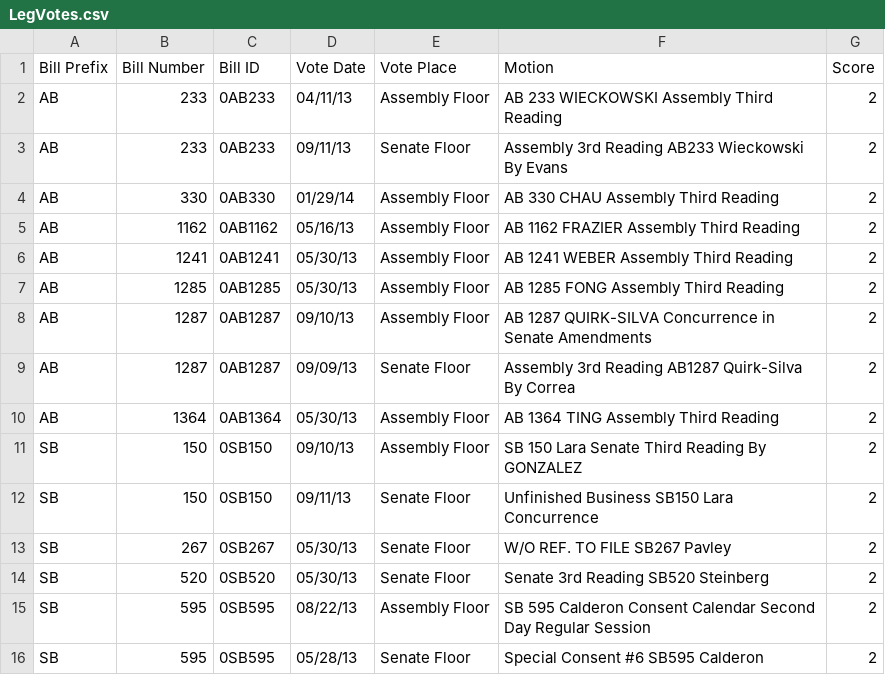
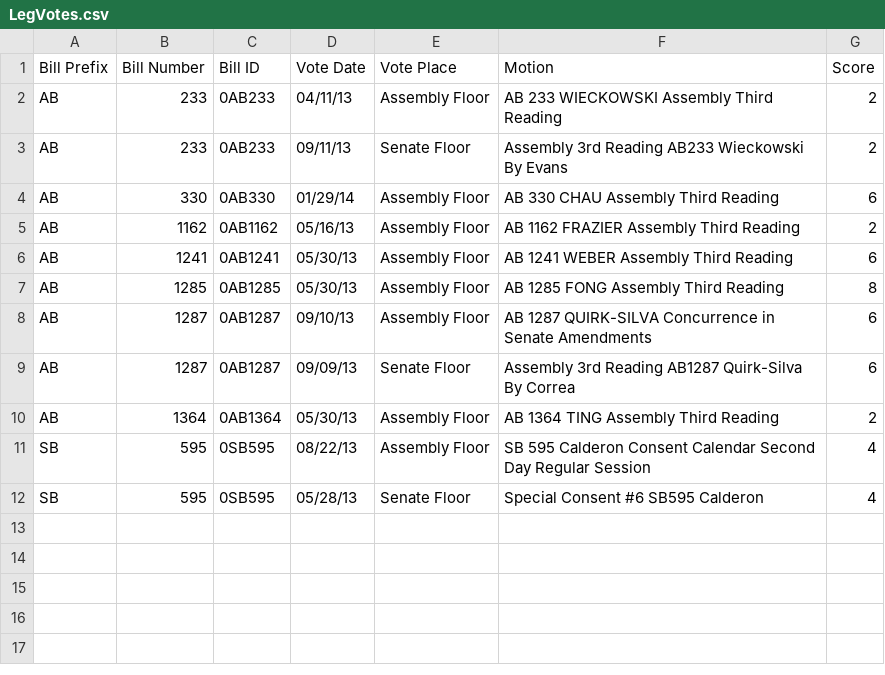
Before and after one commit to dmargala/herc, a CSV file: 2013/LegVotes.csv, drawn as a sheet.

Commit message:
Update weights in LegVotes.csv

```diff
--- a/2013/LegVotes.csv
+++ b/2013/LegVotes.csv
@@ -3,14 +3,10 @@
 "AB"	233	"0AB233"	"09/11/13"	"Senate Floor"	"Assembly 3rd Reading AB233 Wieckowski By Evans"	2
-"AB"	330	"0AB330"	"01/29/14"	"Assembly Floor"	"AB 330 CHAU  Assembly Third Reading"	2
+"AB"	330	"0AB330"	"01/29/14"	"Assembly Floor"	"AB 330 CHAU  Assembly Third Reading"	6
 "AB"	1162	"0AB1162"	"05/16/13"	"Assembly Floor"	"AB 1162 FRAZIER  Assembly Third Reading"	2
-"AB"	1241	"0AB1241"	"05/30/13"	"Assembly Floor"	"AB 1241 WEBER  Assembly Third Reading"	2
-"AB"	1285	"0AB1285"	"05/30/13"	"Assembly Floor"	"AB 1285 FONG  Assembly Third Reading"	2
-"AB"	1287	"0AB1287"	"09/10/13"	"Assembly Floor"	"AB 1287 QUIRK-SILVA  Concurrence in Senate Amendments"	2
-"AB"	1287	"0AB1287"	"09/09/13"	"Senate Floor"	"Assembly 3rd Reading AB1287 Quirk-Silva By Correa"	2
+"AB"	1241	"0AB1241"	"05/30/13"	"Assembly Floor"	"AB 1241 WEBER  Assembly Third Reading"	6
+"AB"	1285	"0AB1285"	"05/30/13"	"Assembly Floor"	"AB 1285 FONG  Assembly Third Reading"	8
+"AB"	1287	"0AB1287"	"09/10/13"	"Assembly Floor"	"AB 1287 QUIRK-SILVA  Concurrence in Senate Amendments"	6
+"AB"	1287	"0AB1287"	"09/09/13"	"Senate Floor"	"Assembly 3rd Reading AB1287 Quirk-Silva By Correa"	6
 "AB"	1364	"0AB1364"	"05/30/13"	"Assembly Floor"	"AB 1364 TING  Assembly Third Reading"	2
-"SB"	150	"0SB150"	"09/10/13"	"Assembly Floor"	"SB 150 Lara  Senate Third Reading  By GONZALEZ"	2
-"SB"	150	"0SB150"	"09/11/13"	"Senate Floor"	"Unfinished Business SB150 Lara Concurrence"	2
-"SB"	267	"0SB267"	"05/30/13"	"Senate Floor"	"W/O REF. TO FILE SB267 Pavley"	2
-"SB"	520	"0SB520"	"05/30/13"	"Senate Floor"	"Senate 3rd Reading SB520 Steinberg"	2
-"SB"	595	"0SB595"	"08/22/13"	"Assembly Floor"	"SB 595 Calderon  Consent Calendar Second Day  Regular Session"	2
-"SB"	595	"0SB595"	"05/28/13"	"Senate Floor"	"Special Consent #6 SB595 Calderon"	2
+"SB"	595	"0SB595"	"08/22/13"	"Assembly Floor"	"SB 595 Calderon  Consent Calendar Second Day  Regular Session"	4
+"SB"	595	"0SB595"	"05/28/13"	"Senate Floor"	"Special Consent #6 SB595 Calderon"	4
```
